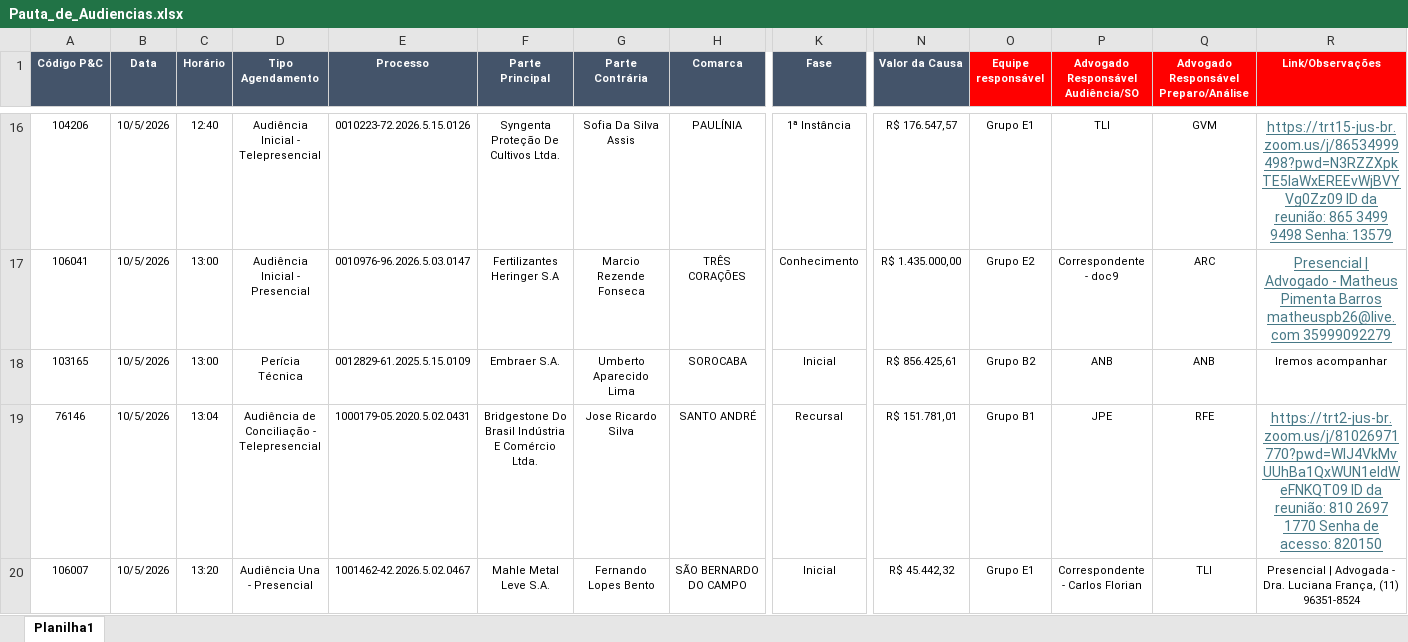
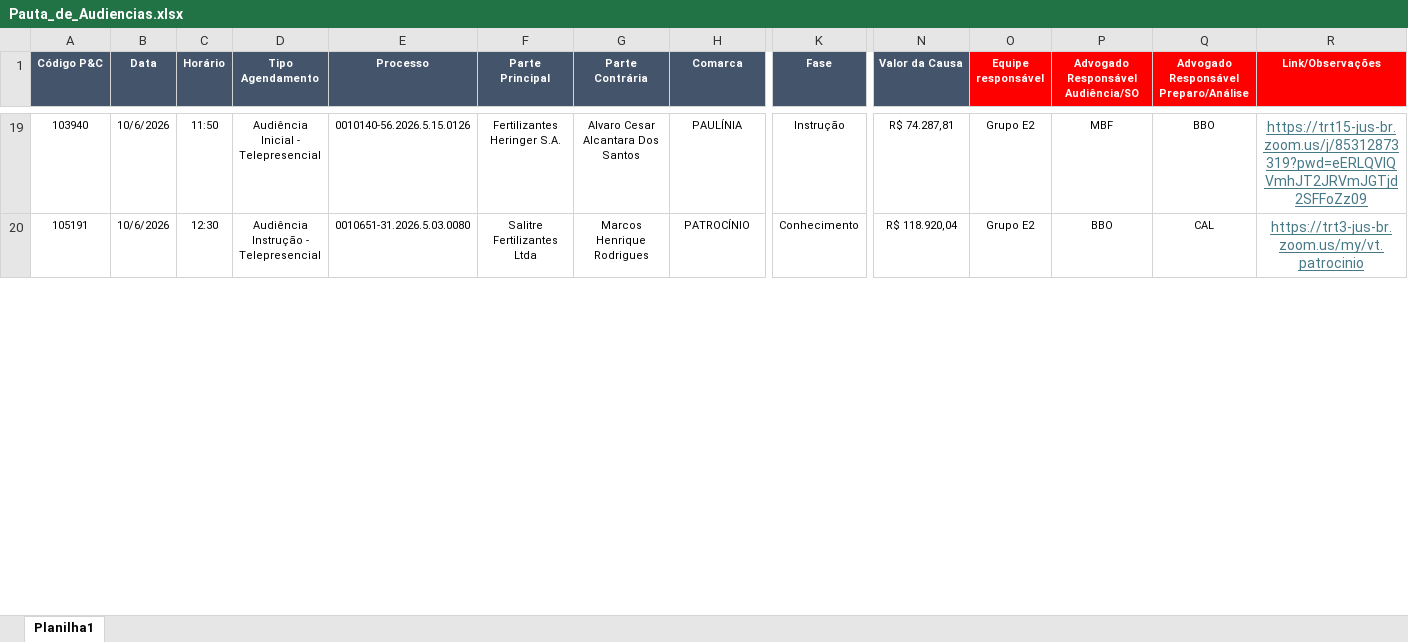
Before and after one commit to peixotoecury/dashboard-juridico, an Excel workbook: Pauta_de_Audiencias.xlsx, sheet Planilha1, drawn as a sheet; only a part is shown, gaps mark what is left out; values as stored, in another font and other column widths than the file's, no borders; removed rows and columns are numbered as before the commit, all else as after; rows hold the shown columns only; the diff covers the shown part only; the diff names each change by its address in the sheet, - before the commit and + after, or states it on an @@ line.

Commit message:
Audiências: sync 2026-10-06 — Pauta de Audiências.xlsx

```diff
--- a/Pauta_de_Audiencias.xlsx (sheet Planilha1)
+++ b/Pauta_de_Audiencias.xlsx (sheet Planilha1)
-A19 (Código P&C): 104206
+A19 (Código P&C): 103940
-B19:B20 (Data): 10/5/2026
+B19:B20 (Data): 10/6/2026
-C19 (Horário): 12:40
+C19 (Horário): 11:50
-E19 (Processo): 0010223-72.2026.5.15.0126
+E19 (Processo): 0010140-56.2026.5.15.0126
-F19 (Parte Principal): Syngenta Proteção De Cultivos Ltda.
+F19 (Parte Principal): Fertilizantes Heringer S.A.
-G19 (Parte Contrária): Sofia Da Silva Assis
+G19 (Parte Contrária): Alvaro Cesar Alcantara Dos Santos
-K19 (Fase): 1ª Instância
+K19 (Fase): Instrução
-N19 (Valor da Causa): R$ 176.547,57
+N19 (Valor da Causa): R$ 74.287,81
-O19 (Equipe responsável): Grupo E1
+O19 (Equipe responsável): Grupo E2
-P19: TLI
+P19: MBF
-Q19: GVM
+Q19: BBO
-R19 (Link/Observações): https://trt15-jus-br.zoom.us/j/86534999498?pwd=N3RZZXpkTE5laWxEREEvWjBVYVg0Zz09 ID da reunião: 865 3499 9498 Senha: 13579
+R19 (Link/Observações): https://trt15-jus-br.zoom.us/j/85312873319?pwd=eERLQVlQVmhJT2JRVmJGTjd2SFFoZz09
-A20 (Código P&C): 106041
+A20 (Código P&C): 105191
-C20 (Horário): 13:00
+C20 (Horário): 12:30
-D20 (Tipo Agendamento): Audiência Inicial - Presencial
+D20 (Tipo Agendamento): Audiência Instrução - Telepresencial
-E20 (Processo): 0010976-96.2026.5.03.0147
+E20 (Processo): 0010651-31.2026.5.03.0080
-F20 (Parte Principal): Fertilizantes Heringer S.A
+F20 (Parte Principal): Salitre Fertilizantes Ltda
-G20 (Parte Contrária): Marcio Rezende Fonseca
+G20 (Parte Contrária): Marcos Henrique Rodrigues
-H20 (Comarca): TRÊS CORAÇÕES
+H20 (Comarca): PATROCÍNIO
-N20 (Valor da Causa): R$ 1.435.000,00
+N20 (Valor da Causa): R$ 118.920,04
-P20: Correspondente - doc9
+P20: BBO
-Q20: ARC
+Q20: CAL
-R20 (Link/Observações): Presencial | Advogado - Matheus Pimenta Barros matheuspb26@live.com 35999092279
+R20 (Link/Observações): https://trt3-jus-br.zoom.us/my/vt.patrocinio
-row 18: 103165 | 10/5/2026 | 13:00 | Perícia Técnica | 0012829-61.2025.5.15.0109 | Embraer S.A. | Umberto Aparecido Lima | SOROCABA | Inicial | R$ 856.425,61 | Grupo B2 | ANB | ANB | Iremos acompanhar
-row 19: 76146 | 10/5/2026 | 13:04 | Audiência de Conciliação - Telepresencial | 1000179-05.2020.5.02.0431 | Bridgestone Do Brasil Indústria E Comércio Ltda. | Jose Ricardo Silva | SANTO ANDRÉ | Recursal | R$ 151.781,01 | Grupo B1 | JPE | RFE | https://trt2-jus-br.zoom.us/j/81026971770?pwd=WlJ4VkMvUUhBa1QxWUN1eldWeFNKQT09 ID da reunião: 810 2697 1770 Senha de acesso: 820150
-row 20: 106007 | 10/5/2026 | 13:20 | Audiência Una - Presencial | 1001462-42.2026.5.02.0467 | Mahle Metal Leve S.A. | Fernando Lopes Bento | SÃO BERNARDO DO CAMPO | Inicial | R$ 45.442,32 | Grupo E1 | Correspondente - Carlos Florian | TLI | Presencial | Advogada - Dra. Luciana França, (11) 96351-8524
```
Also changed, not shown: 16 added rows, 15 removed rows and 71 edited cells elsewhere in this sheet.
